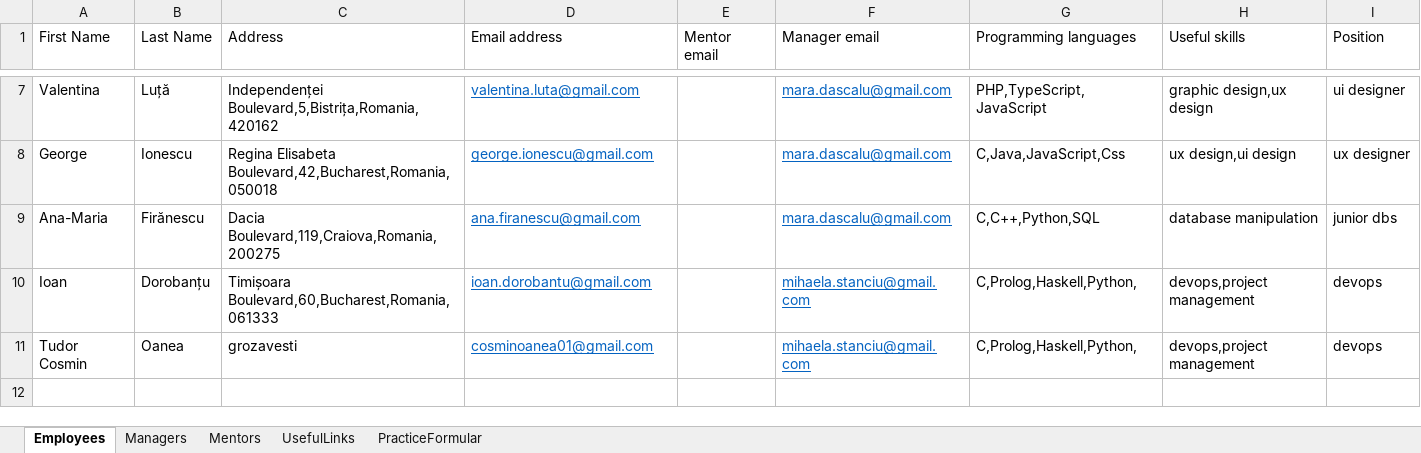
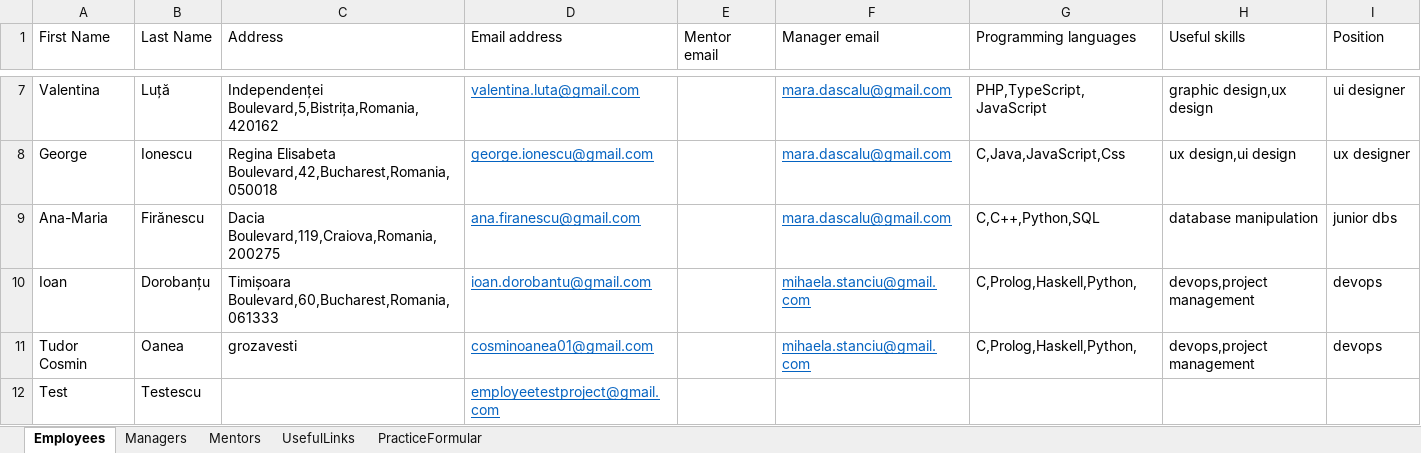
Before and after one commit to inginerie-software-22-23/MetaMarian, an Excel workbook: MetaMarian_Robot/Data/Input/EmployeesInformations.xlsx, sheet Employees, drawn as a sheet; only a part is shown, gaps mark what is left out; values as stored, in another font and other column widths than the file's, no borders; the diff names each change by its address in the sheet, - before the commit and + after, or states it on an @@ line.

```diff
--- a/MetaMarian_Robot/Data/Input/EmployeesInformations.xlsx (sheet Employees)
+++ b/MetaMarian_Robot/Data/Input/EmployeesInformations.xlsx (sheet Employees)
+row 12: Test | Testescu |  | employeetestproject@gmail.com
```
Also changed, not shown: 5 other files.
